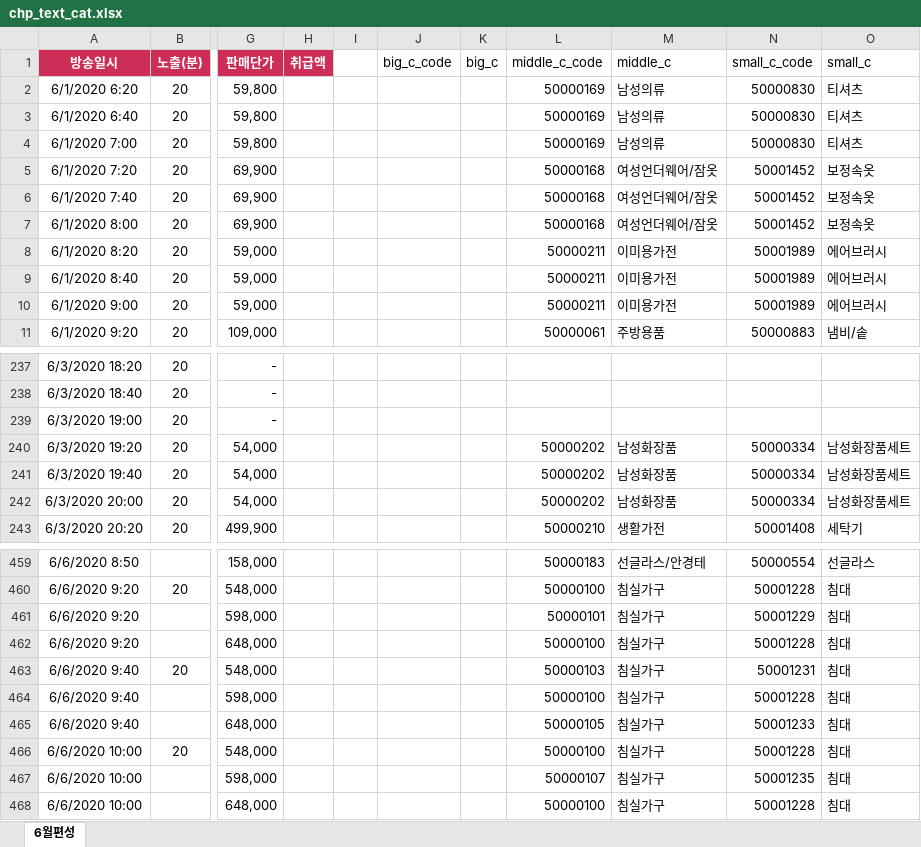
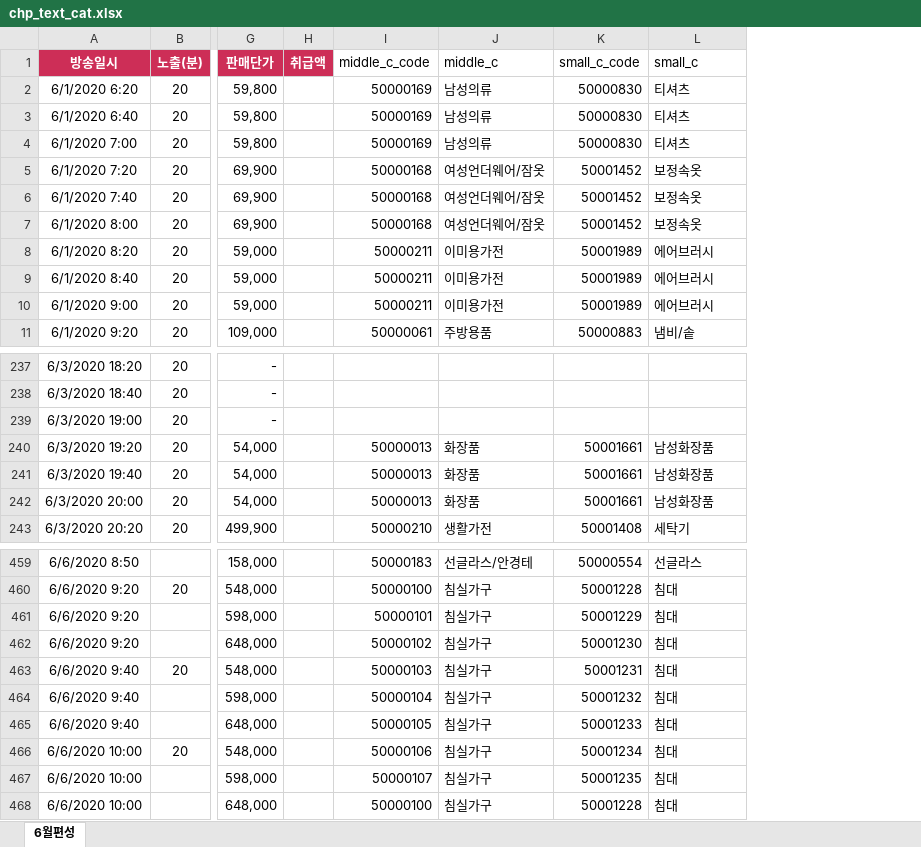
Before and after one commit to s-seo/bigcon_2020_mmmz, an Excel workbook: data/11/chp_text_cat.xlsx, sheet 6월편성, drawn as a sheet; only a part is shown, gaps mark what is left out; values as stored, in another font and other column widths than the file's, no borders; removed rows and columns are numbered as before the commit, all else as after; the diff names each change by its address in the sheet, - before the commit and + after, or states it on an @@ line.

Commit message:
restore chp file

```diff
--- a/data/11/chp_text_cat.xlsx (sheet 6월편성)
+++ b/data/11/chp_text_cat.xlsx (sheet 6월편성)
-column I, empty
-column J (big_c_code), empty
-column K (big_c), empty
-I240:I242 (middle_c_code): 50000202
+I240:I242 (middle_c_code): 50000013
-J240:J242 (middle_c): 남성화장품
+J240:J242 (middle_c): 화장품
-K240:K242 (small_c_code): 50000334
+K240:K242 (small_c_code): 50001661
-L240:L242 (small_c): 남성화장품세트
+L240:L242 (small_c): 남성화장품
-I462 (middle_c_code): 50000100
+I462 (middle_c_code): 50000102
-K462 (small_c_code): 50001228
+K462 (small_c_code): 50001230
-I464 (middle_c_code): 50000100
+I464 (middle_c_code): 50000104
-K464 (small_c_code): 50001228
+K464 (small_c_code): 50001232
-I466 (middle_c_code): 50000100
+I466 (middle_c_code): 50000106
-K466 (small_c_code): 50001228
+K466 (small_c_code): 50001234
```
